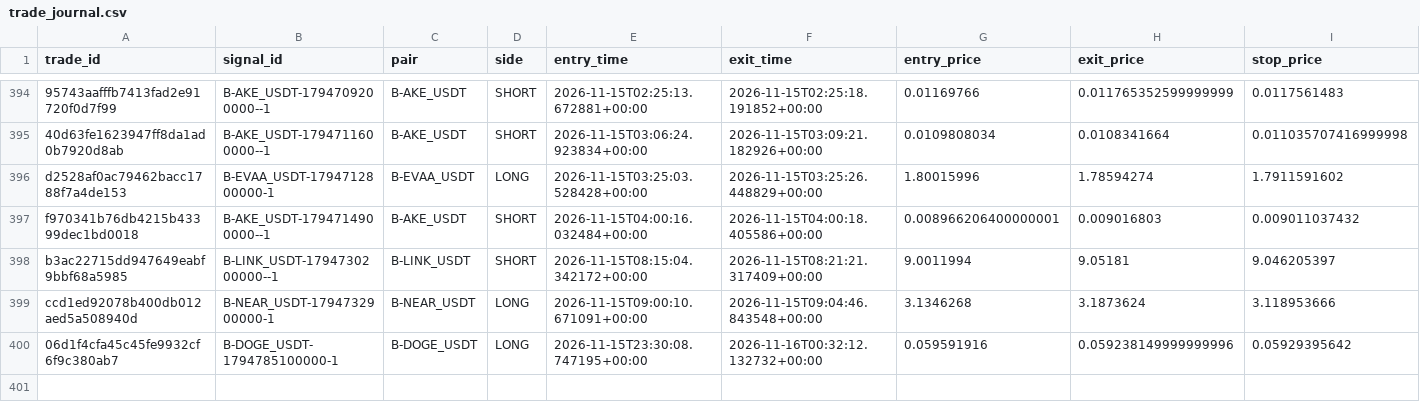
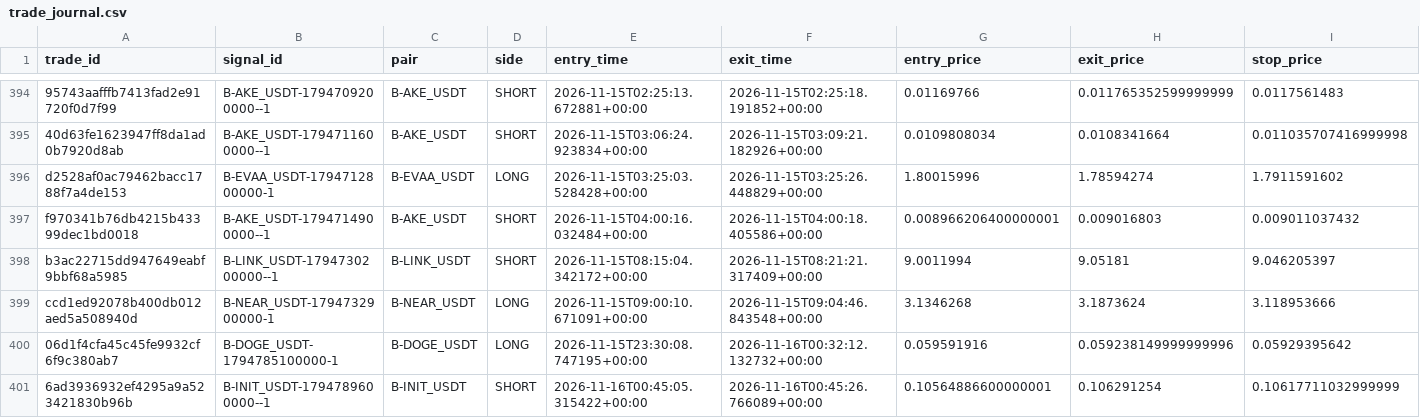
Before and after one commit to harnepal-hub/AMTE-Self-Evolving-Intraday-Trading-Engine, a CSV file: data/paper_live/trade_journal.csv, drawn as a sheet; only a part is shown, gaps mark what is left out; rows hold the shown columns only; the diff names each change by its address in the sheet, - before the commit and + after, or states it on an @@ line.

```diff
--- a/data/paper_live/trade_journal.csv
+++ b/data/paper_live/trade_journal.csv
+row 401: 6ad3936932ef4295a9a523421830b96b | B-INIT_USDT-1794789600000--1 | B-INIT_USDT | SHORT | 2026-11-16T00:45:05.315422+00:00 | 2026-11-16T00:45:26.766089+00:00 | 0.10564886600000001 | 0.106291254 | 0.10617711032999999
```
Also changed, not shown: data/paper_live/signal_journal.csv, 12 other files.
